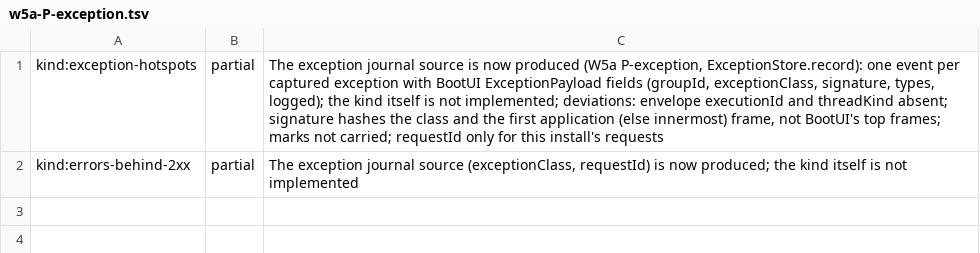
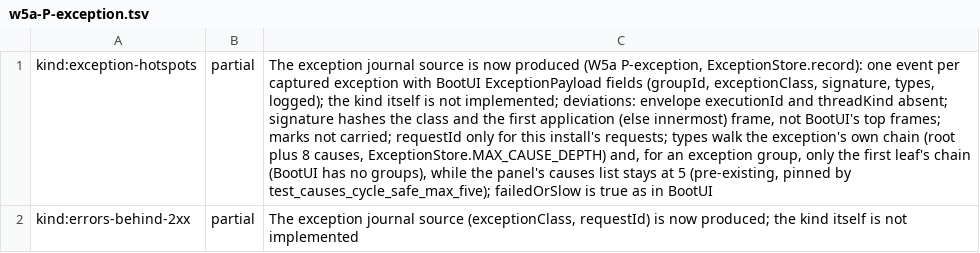
Before and after one commit to ffroliva/sharpit, a TSV file: docs/reference/matrix-updates/w5a-P-exception.tsv, drawn as a sheet; the diff names each change by its address in the sheet, - before the commit and + after, or states it on an @@ line.

Commit message:
fix: build the exception journal event inside the guarded offer; types order and cap, failedOrSlow, K2 real-install test

```diff
--- a/docs/reference/matrix-updates/w5a-P-exception.tsv
+++ b/docs/reference/matrix-updates/w5a-P-exception.tsv
-C1: …this install's requests
+C1: …this install's requests; types walk the exception's own chain (root plus 8 causes, ExceptionStore.MAX_CAUSE_DEPTH) and, for an exception group, only the first leaf's chain (BootUI has no groups), while the panel's causes list stays at 5 (pre-existing, pinned by test_causes_cycle_safe_max_five); failedOrSlow is true as in BootUI
```
Also changed, not shown: 5 other files.
